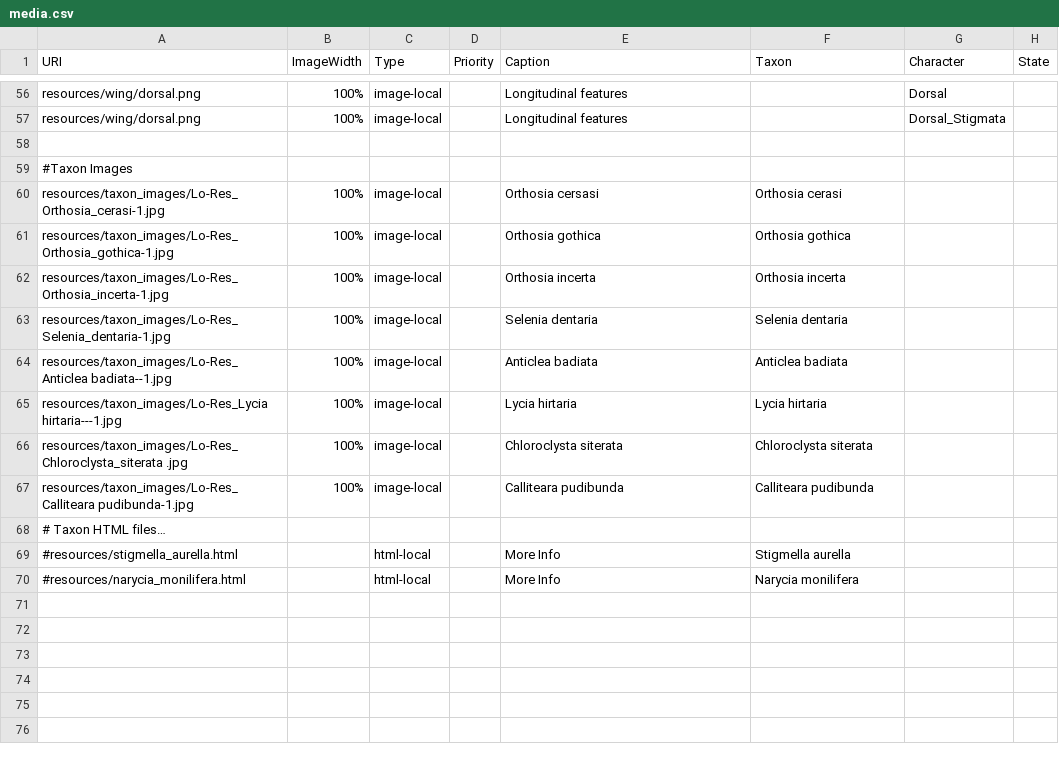
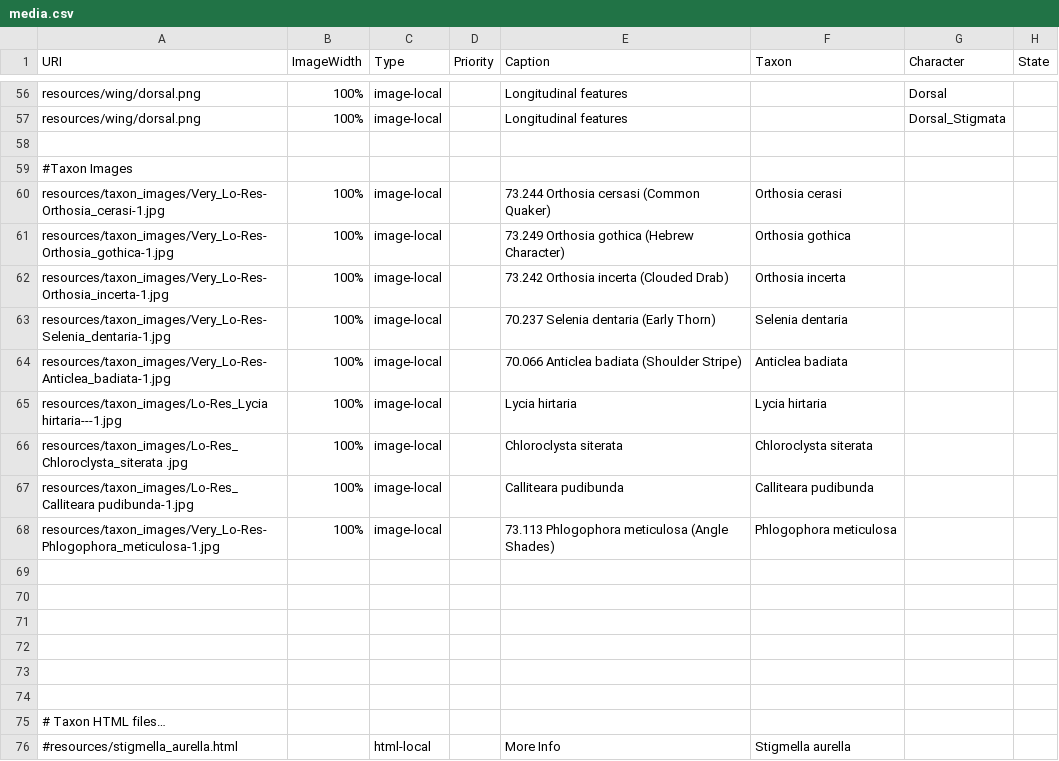
Before and after one commit to enpjp/kb-spring-moths, a CSV file: spring-moths/media.csv, drawn as a sheet; only a part is shown, gaps mark what is left out; the shorter side is filled out with more unchanged rows.

Commit message:
Updated multiple taxa images

```diff
--- a/spring-moths/media.csv
+++ b/spring-moths/media.csv
@@ -59,7 +59,7 @@
 "#Taxon Images",,,,,,,
-"resources/taxon_images/Lo-Res_Orthosia_cerasi-1.jpg","100%","image-local",,"Orthosia cersasi","Orthosia cerasi",,
-"resources/taxon_images/Lo-Res_Orthosia_gothica-1.jpg","100%","image-local",,"Orthosia gothica","Orthosia gothica",,
-"resources/taxon_images/Lo-Res_Orthosia_incerta-1.jpg","100%","image-local",,"Orthosia incerta","Orthosia incerta",,
-"resources/taxon_images/Lo-Res_Selenia_dentaria-1.jpg","100%","image-local",,"Selenia dentaria","Selenia dentaria",,
-"resources/taxon_images/Lo-Res_Anticlea badiata--1.jpg","100%","image-local",,"Anticlea badiata","Anticlea badiata",,
+"resources/taxon_images/Very_Lo-Res-Orthosia_cerasi-1.jpg","100%","image-local",,"73.244 Orthosia cersasi (Common Quaker)","Orthosia cerasi",,
+"resources/taxon_images/Very_Lo-Res-Orthosia_gothica-1.jpg","100%","image-local",,"73.249 Orthosia gothica (Hebrew Character)","Orthosia gothica",,
+"resources/taxon_images/Very_Lo-Res-Orthosia_incerta-1.jpg","100%","image-local",,"73.242 Orthosia incerta (Clouded Drab)","Orthosia incerta",,
+"resources/taxon_images/Very_Lo-Res-Selenia_dentaria-1.jpg","100%","image-local",,"70.237 Selenia dentaria (Early Thorn)","Selenia dentaria",,
+"resources/taxon_images/Very_Lo-Res-Anticlea_badiata-1.jpg","100%","image-local",,"70.066 Anticlea badiata (Shoulder Stripe)","Anticlea badiata",,
 "resources/taxon_images/Lo-Res_Lycia hirtaria---1.jpg","100%","image-local",,"Lycia hirtaria","Lycia hirtaria",,
@@ -67,2 +67,9 @@
 "resources/taxon_images/Lo-Res_Calliteara pudibunda-1.jpg","100%","image-local",,"Calliteara pudibunda","Calliteara pudibunda",,
+"resources/taxon_images/Very_Lo-Res-Phlogophora_meticulosa-1.jpg","100%","image-local",,"73.113 Phlogophora meticulosa (Angle Shades)","Phlogophora meticulosa",,
+,,,,,,,
+,,,,,,,
+,,,,,,,
+,,,,,,,
+,,,,,,,
+,,,,,,,
 "# Taxon HTML files…",,,,,,,
```
Also changed, not shown: 5 other files.
